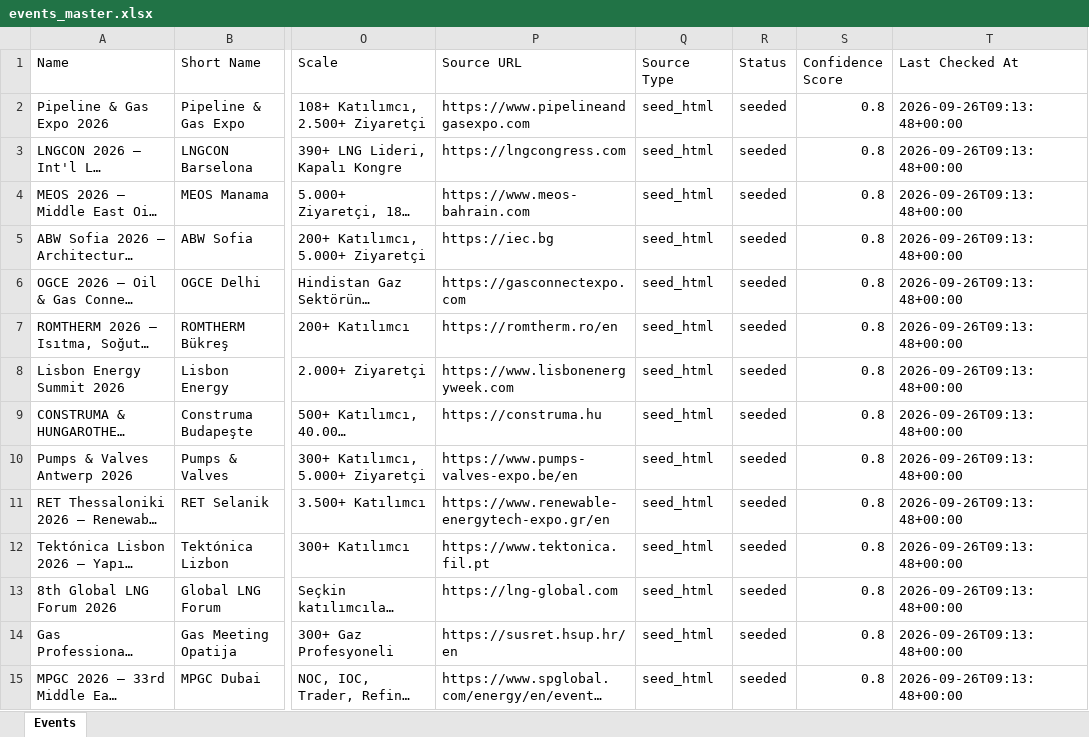
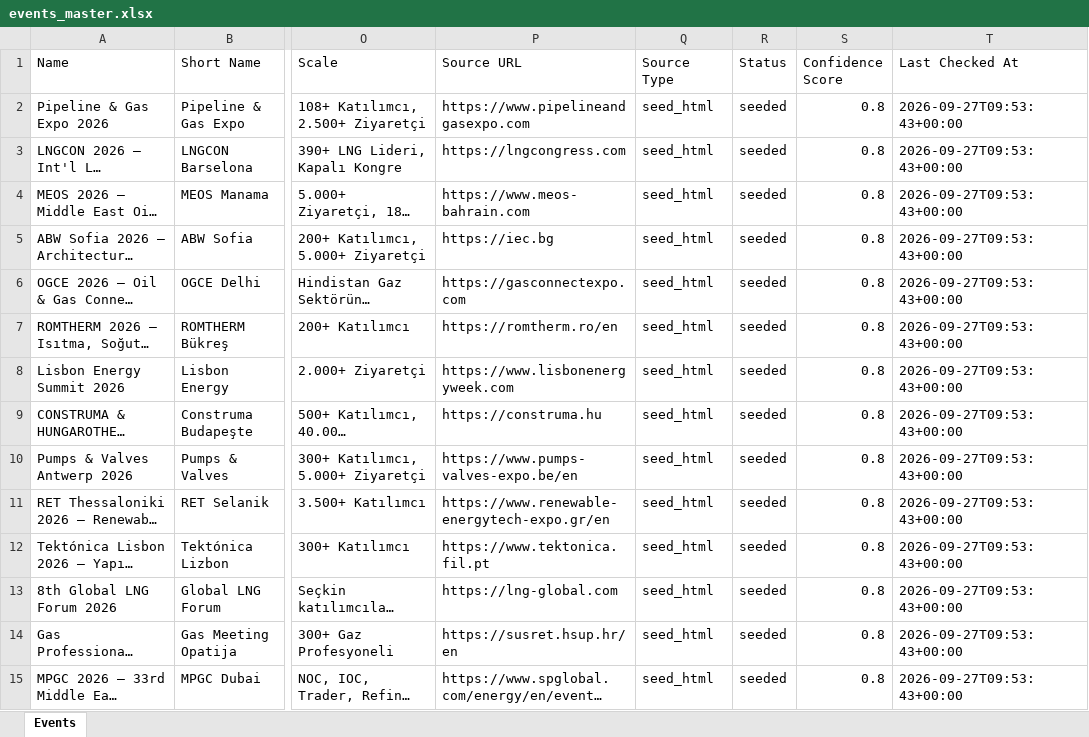
Before and after one commit to kaantellioglu/gas-fair-calendar, an Excel workbook: build/events_master.xlsx, sheet Events, drawn as a sheet; only a part is shown, gaps mark what is left out; long unchanged cells end in …; values as stored, in another font and other column widths than the file's, no borders; the diff covers the shown part only; the diff names each change by its address in the sheet, - before the commit and + after, or states it on an @@ line.

```diff
--- a/build/events_master.xlsx (sheet Events)
+++ b/build/events_master.xlsx (sheet Events)
-T2:T15 (Last Checked At): 2026-09-26T09:13:48+00:00
+T2:T15 (Last Checked At): 2026-09-27T09:53:43+00:00
```
Also changed, not shown: 13 edited cells elsewhere in this sheet, 6 other files.
